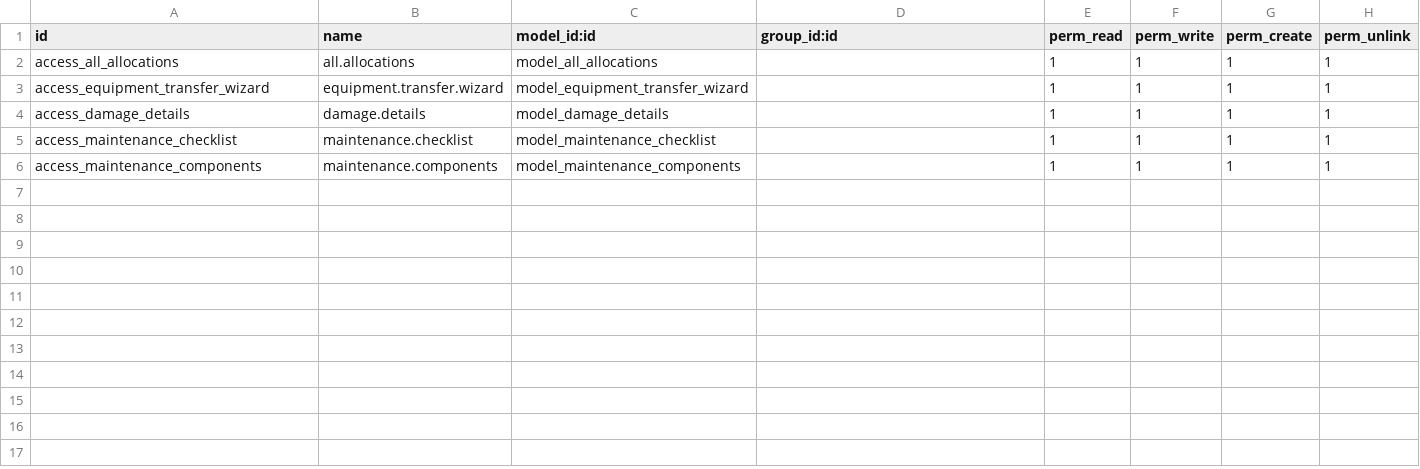
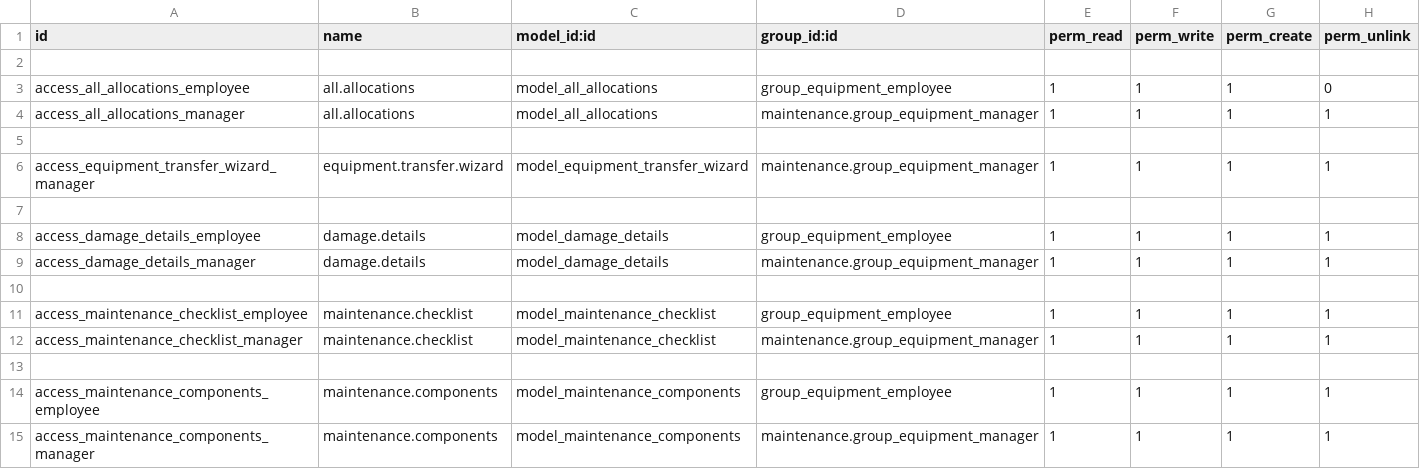
Before and after one commit to prashanth152001/hr_equipment, a CSV file: security/ir.model.access.csv, drawn as a sheet.

Commit message:
added security groups and access rights

```diff
--- a/security/ir.model.access.csv
+++ b/security/ir.model.access.csv
@@ -1,6 +1,15 @@
 id,name,model_id:id,group_id:id,perm_read,perm_write,perm_create,perm_unlink
-access_all_allocations,all.allocations,model_all_allocations,,1,1,1,1
-access_equipment_transfer_wizard,equipment.transfer.wizard,model_equipment_transfer_wizard,,1,1,1,1
-access_damage_details,damage.details,model_damage_details,,1,1,1,1
-access_maintenance_checklist,maintenance.checklist,model_maintenance_checklist,,1,1,1,1
-access_maintenance_components,maintenance.components,model_maintenance_components,,1,1,1,1
+
+access_all_allocations_employee,all.allocations,model_all_allocations,group_equipment_employee,1,1,1,0
+access_all_allocations_manager,all.allocations,model_all_allocations,maintenance.group_equipment_manager,1,1,1,1
+
+access_equipment_transfer_wizard_manager,equipment.transfer.wizard,model_equipment_transfer_wizard,maintenance.group_equipment_manager,1,1,1,1
+
+access_damage_details_employee,damage.details,model_damage_details,group_equipment_employee,1,1,1,1
+access_damage_details_manager,damage.details,model_damage_details,maintenance.group_equipment_manager,1,1,1,1
+
+access_maintenance_checklist_employee,maintenance.checklist,model_maintenance_checklist,group_equipment_employee,1,1,1,1
+access_maintenance_checklist_manager,maintenance.checklist,model_maintenance_checklist,maintenance.group_equipment_manager,1,1,1,1
+
+access_maintenance_components_employee,maintenance.components,model_maintenance_components,group_equipment_employee,1,1,1,1
+access_maintenance_components_manager,maintenance.components,model_maintenance_components,maintenance.group_equipment_manager,1,1,1,1
```
Also changed, not shown: 7 other files.
